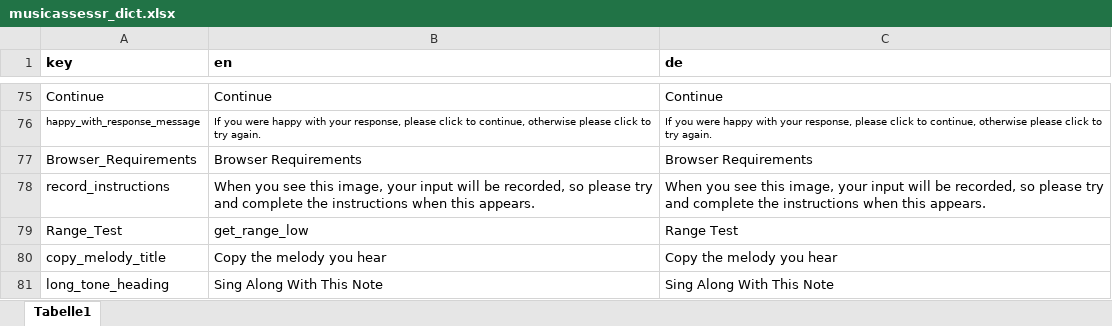
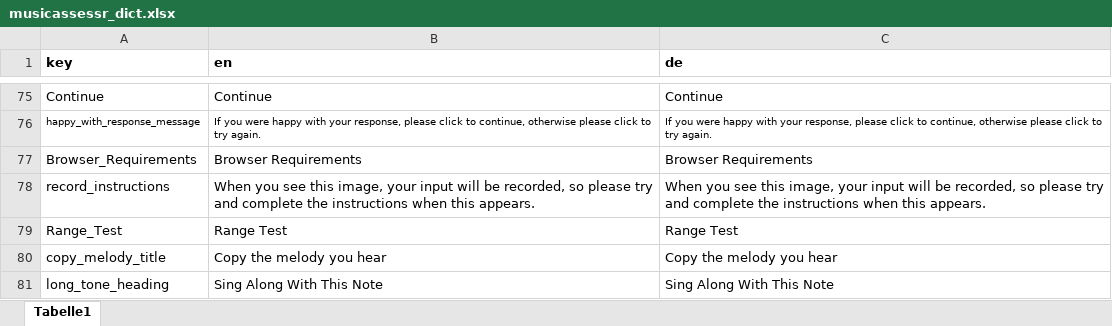
Before and after one commit to sebsilas/musicassessr, an Excel workbook: data-raw/musicassessr_dict.xlsx, sheet Tabelle1, drawn as a sheet; only a part is shown, gaps mark what is left out; values as stored, in another font and other column widths than the file's, no borders; the diff names each change by its address in the sheet, - before the commit and + after, or states it on an @@ line.

```diff
--- a/data-raw/musicassessr_dict.xlsx (sheet Tabelle1)
+++ b/data-raw/musicassessr_dict.xlsx (sheet Tabelle1)
-B79 (en): get_range_low
+B79 (en): Range Test
```
Also changed, not shown: 3 other files.
